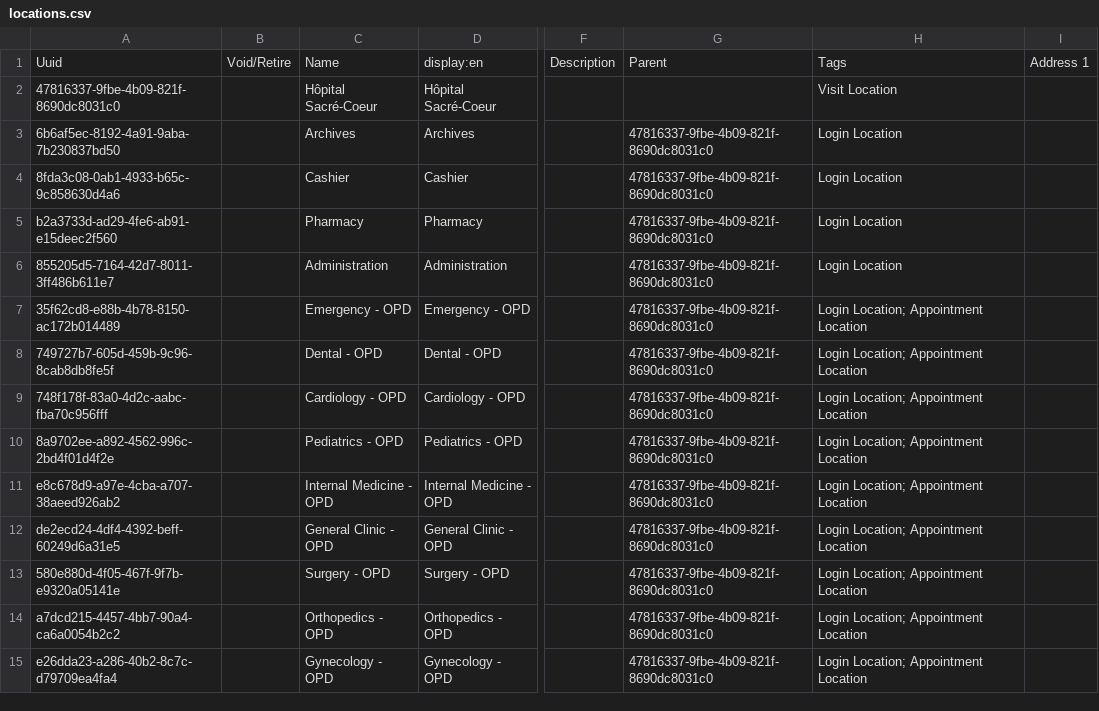
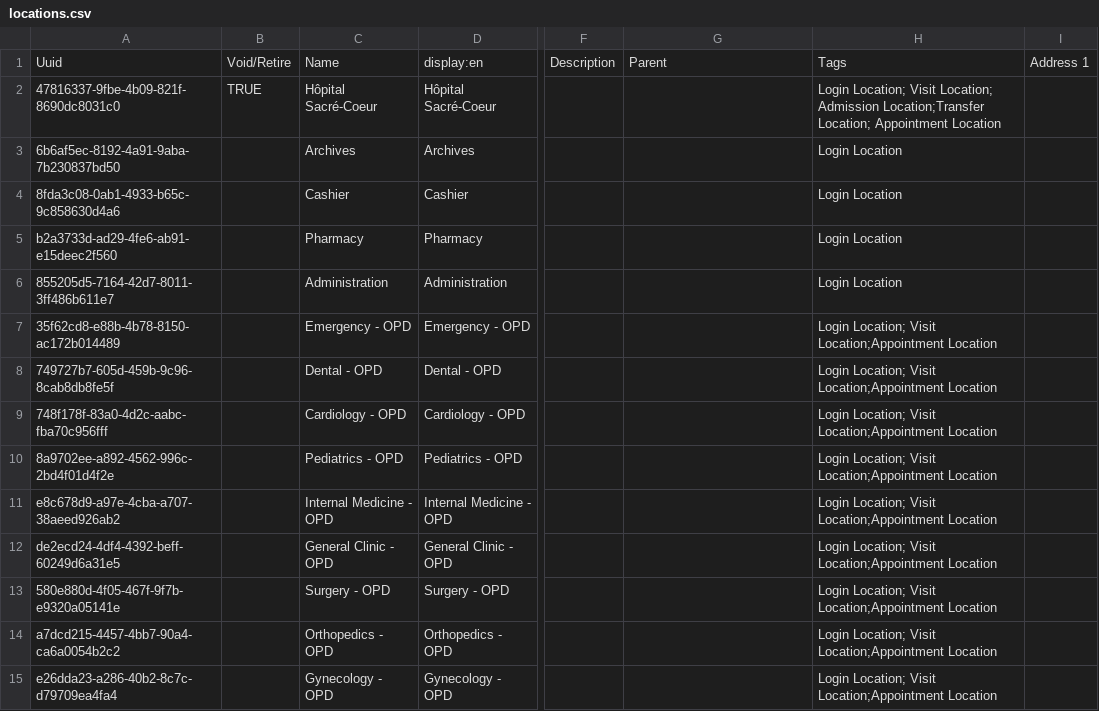
Before and after one commit to CRUDEM/ozone-hsc, a CSV file: configs/openmrs/initializer_config/locations/locations.csv, drawn as a sheet; only a part is shown, gaps mark what is left out; the diff covers the shown part only; the diff names each change by its address in the sheet, - before the commit and + after, or states it on an @@ line.

Commit message:
Revert "HSC-487: Update location hierarchy (#130)"
This reverts commit eb5751257dee510deddb2295afeaa168437d12a0.

```diff
--- a/configs/openmrs/initializer_config/locations/locations.csv
+++ b/configs/openmrs/initializer_config/locations/locations.csv
-B2: (empty)
+B2: TRUE
-H2: Visit Location
+H2: Login Location; Visit Location; Admission Location;Transfer Location; Appointment Location
-G3:G15: 47816337-9fbe-4b09-821f-8690dc8031c0
+G3:G15: (empty)
-H7:H15: Login Location; Appointment Location
+H7:H15: Login Location; Visit Location;Appointment Location
```
Also changed, not shown: 1 added row and 13 edited cells elsewhere in this file.
